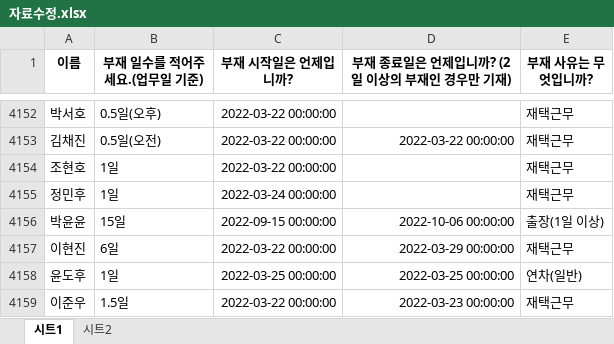
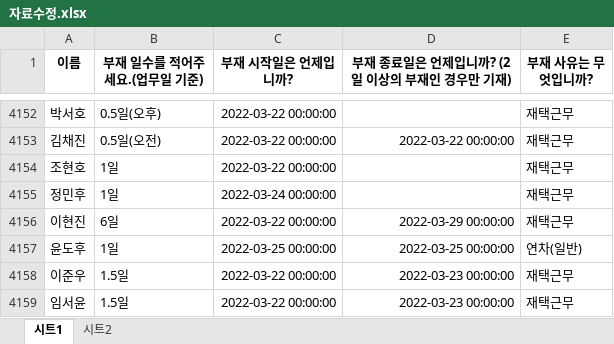
Before and after one commit to minstrel1149/leave_project_2.1, an Excel workbook: 자료수정.xlsx, sheet 시트1, drawn as a sheet; only a part is shown, gaps mark what is left out; the shorter side is filled out with more unchanged rows; values as stored, in another font and other column widths than the file's, no borders; the diff names each change by its address in the sheet, - before the commit and + after, or states it on an @@ line.

```diff
--- a/자료수정.xlsx (sheet 시트1)
+++ b/자료수정.xlsx (sheet 시트1)
-row 4156: 박윤윤 | 15일 | 2022-09-15 00:00:00 | 2022-10-06 00:00:00 | 출장(1일 이상)
```
Also changed, not shown: 1 other file.
